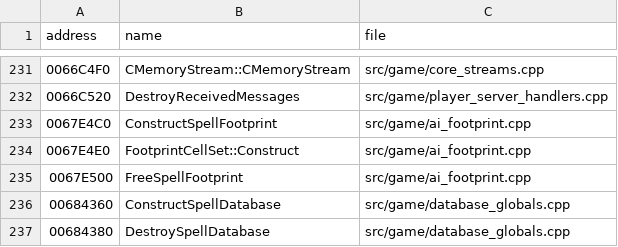
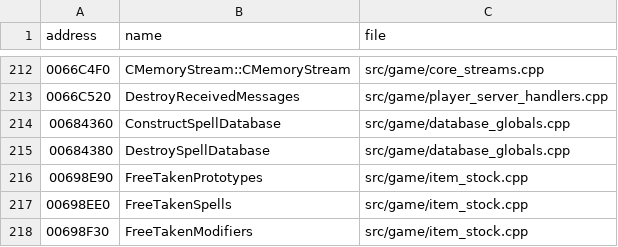
Before and after one commit to DoctorGester/ei-rebuild, a CSV file: config/static_init_ports.csv, drawn as a sheet; only a part is shown, gaps mark what is left out; the shorter side is filled out with more unchanged rows; the diff covers the shown part only.

```diff
--- a/config/static_init_ports.csv
+++ b/config/static_init_ports.csv
@@ -232,5 +213,2 @@ address,name,file
 0066C520,DestroyReceivedMessages,src/game/player_server_handlers.cpp
-0067E4C0,ConstructSpellFootprint,src/game/ai_footprint.cpp
-0067E4E0,FootprintCellSet::Construct,src/game/ai_footprint.cpp
-0067E500,FreeSpellFootprint,src/game/ai_footprint.cpp
 00684360,ConstructSpellDatabase,src/game/database_globals.cpp
```
Also changed, not shown: 19 removed rows elsewhere in this file, config/named_data.csv, 25 other files.
